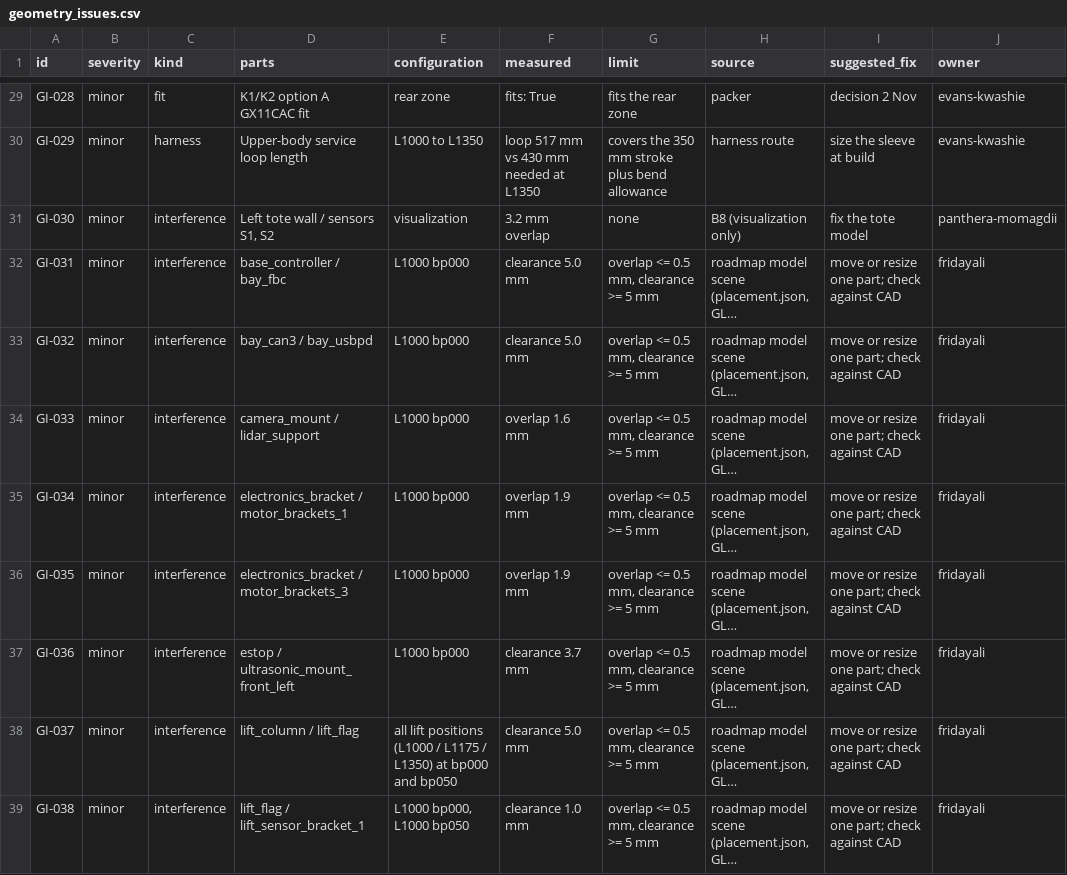
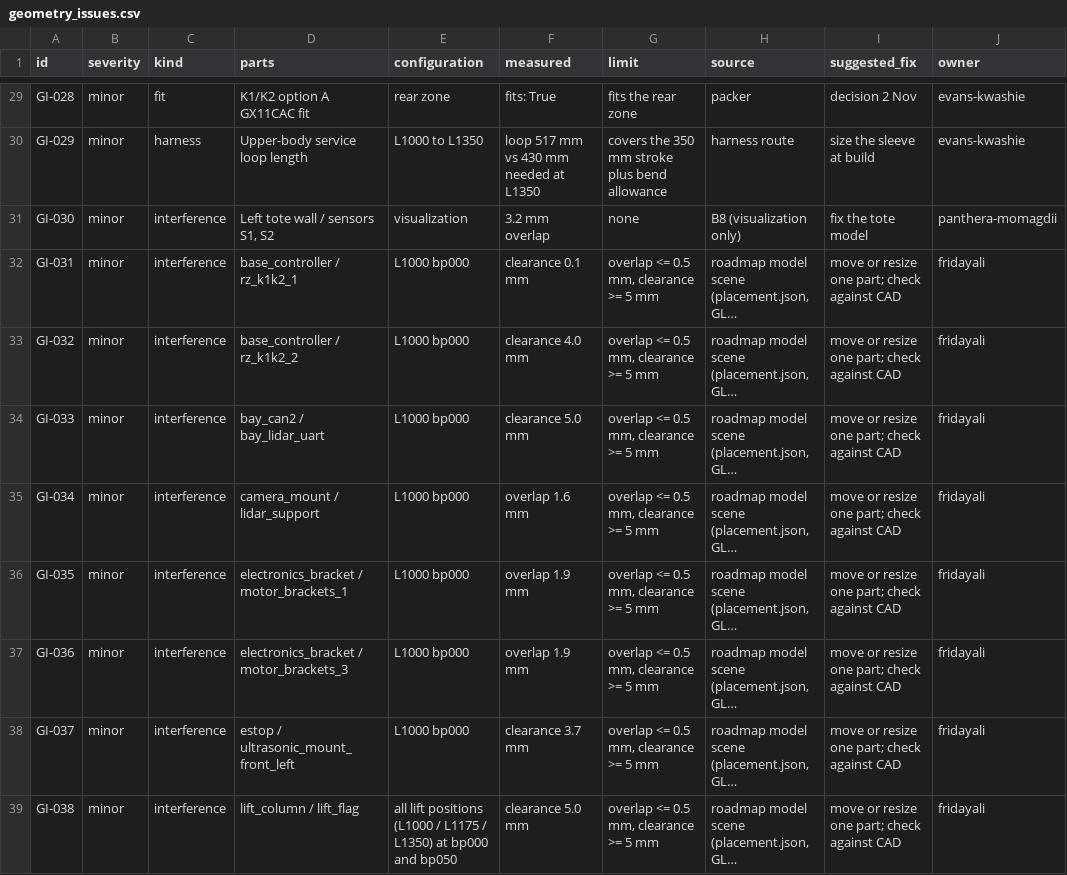
Before and after one commit to openAMRobot/openamrobot-docs, a CSV file: docs/assets/roadmap/model/geometry_issues.csv, drawn as a sheet; only a part is shown, gaps mark what is left out; long unchanged cells end in …; the diff covers the shown part only; the diff names each change by its address in the sheet, - before the commit and + after, or states it on an @@ line.

```diff
--- a/docs/assets/roadmap/model/geometry_issues.csv
+++ b/docs/assets/roadmap/model/geometry_issues.csv
-D32 (parts): base_controller / bay_fbc
+D32 (parts): base_controller / rz_k1k2_1
-F32 (measured): clearance 5.0 mm
+F32 (measured): clearance 0.1 mm
-D33 (parts): bay_can3 / bay_usbpd
+D33 (parts): base_controller / rz_k1k2_2
-F33 (measured): clearance 5.0 mm
+F33 (measured): clearance 4.0 mm
-D34 (parts): camera_mount / lidar_support
+D34 (parts): bay_can2 / bay_lidar_uart
-F34 (measured): overlap 1.6 mm
+F34 (measured): clearance 5.0 mm
-D35 (parts): electronics_bracket / motor_brackets_1
+D35 (parts): camera_mount / lidar_support
-F35 (measured): overlap 1.9 mm
+F35 (measured): overlap 1.6 mm
-D36 (parts): electronics_bracket / motor_brackets_3
+D36 (parts): electronics_bracket / motor_brackets_1
-D37 (parts): estop / ultrasonic_mount_front_left
+D37 (parts): electronics_bracket / motor_brackets_3
-F37 (measured): clearance 3.7 mm
+F37 (measured): overlap 1.9 mm
-D38 (parts): lift_column / lift_flag
+D38 (parts): estop / ultrasonic_mount_front_left
-E38 (configuration): all lift positions (L1000 / L1175 / L1350) at bp000 and bp050
+E38 (configuration): L1000 bp000
-F38 (measured): clearance 5.0 mm
+F38 (measured): clearance 3.7 mm
-D39 (parts): lift_flag / lift_sensor_bracket_1
+D39 (parts): lift_column / lift_flag
-E39 (configuration): L1000 bp000, L1000 bp050
+E39 (configuration): all lift positions (L1000 / L1175 / L1350) at bp000 and bp050
-F39 (measured): clearance 1.0 mm
+F39 (measured): clearance 5.0 mm
```
Also changed, not shown: 2 added rows, 1 removed row and 59 edited cells elsewhere in this file, docs/assets/roadmap/model/bom_coverage.csv, docs/assets/roadmap/model/cable_list.csv, 23 other files.
